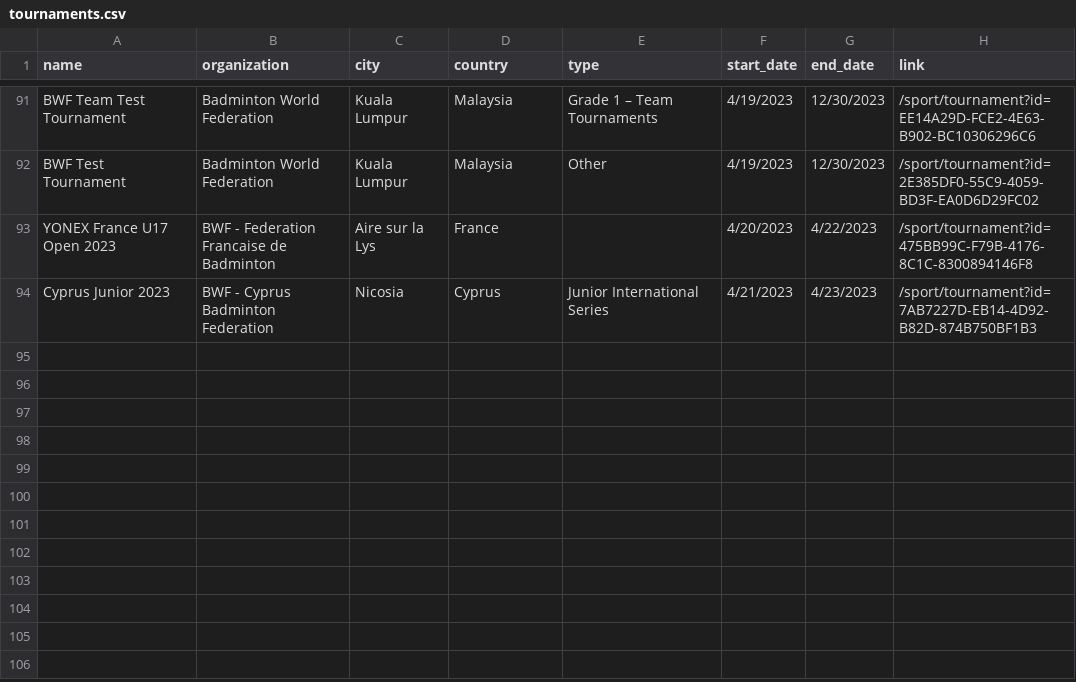
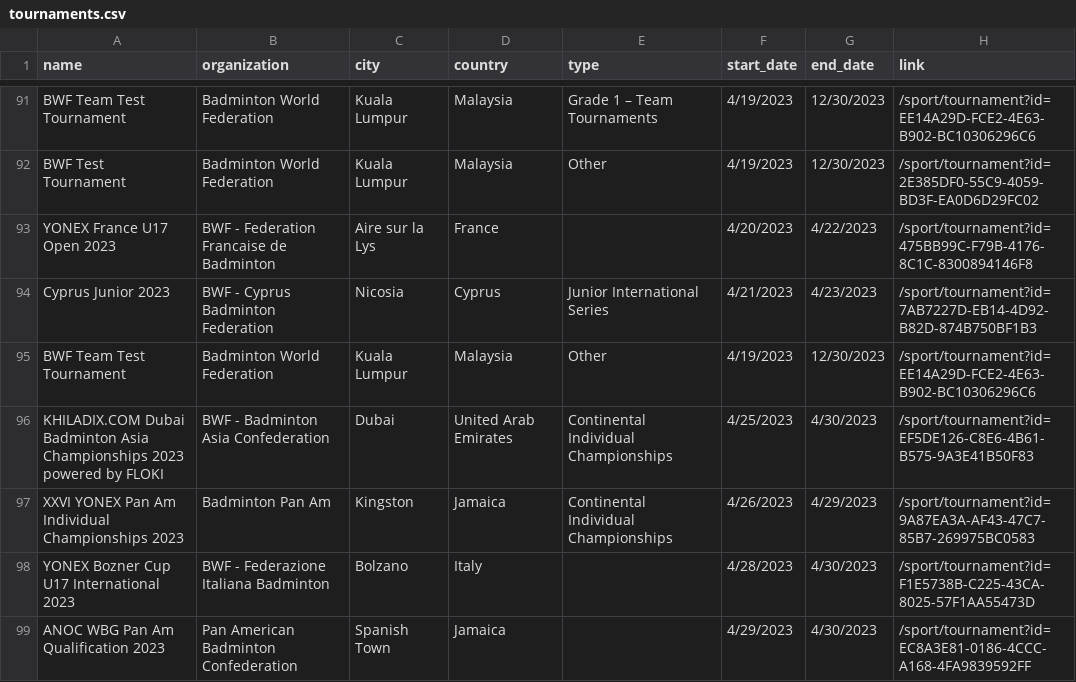
Before and after one commit to SanderP99/Badminton-Data, a CSV file: out/tournaments.csv, drawn as a sheet; only a part is shown, gaps mark what is left out.

```diff
--- a/out/tournaments.csv
+++ b/out/tournaments.csv
@@ -94 +94,6 @@ YONEX France U17 Open 2023,BWF - Federation Francaise de Badminton,Aire sur la L
 Cyprus Junior 2023,BWF - Cyprus Badminton Federation,Nicosia,Cyprus,Junior International Series,4/21/2023,4/23/2023,/sport/tournament?id=7AB7227D-EB14-4D92-B82D-874B750BF1B3
+BWF Team Test Tournament,Badminton World Federation,Kuala Lumpur,Malaysia,Other,4/19/2023,12/30/2023,/sport/tournament?id=EE14A29D-FCE2-4E63-B902-BC10306296C6
+KHILADIX.COM Dubai Badminton Asia Championships 2023 powered by FLOKI,BWF - Badminton Asia Confederation,Dubai,United Arab Emirates,Continental Individual Championships,4/25/2023,4/30/2023,/sport/tournament?id=EF5DE126-C8E6-4B61-B575-9A3E41B50F83
+XXVI YONEX Pan Am Individual Championships 2023,Badminton Pan Am,Kingston,Jamaica,Continental Individual Championships,4/26/2023,4/29/2023,/sport/tournament?id=9A87EA3A-AF43-47C7-85B7-269975BC0583
+YONEX Bozner Cup U17 International 2023,BWF - Federazione Italiana Badminton,Bolzano,Italy,,4/28/2023,4/30/2023,/sport/tournament?id=F1E5738B-C225-43CA-8025-57F1AA55473D
+ANOC WBG Pan Am Qualification 2023,Pan American Badminton Confederation,Spanish Town ,Jamaica,,4/29/2023,4/30/2023,/sport/tournament?id=EC8A3E81-0186-4CCC-A168-4FA9839592FF
```
Also changed, not shown: 5 other files.
